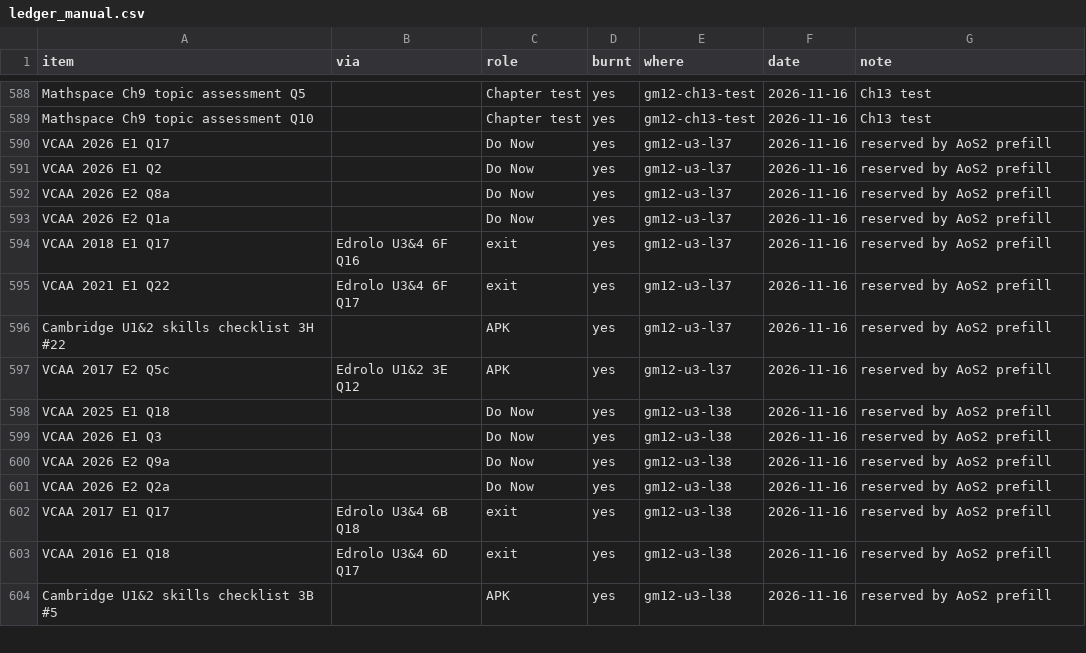
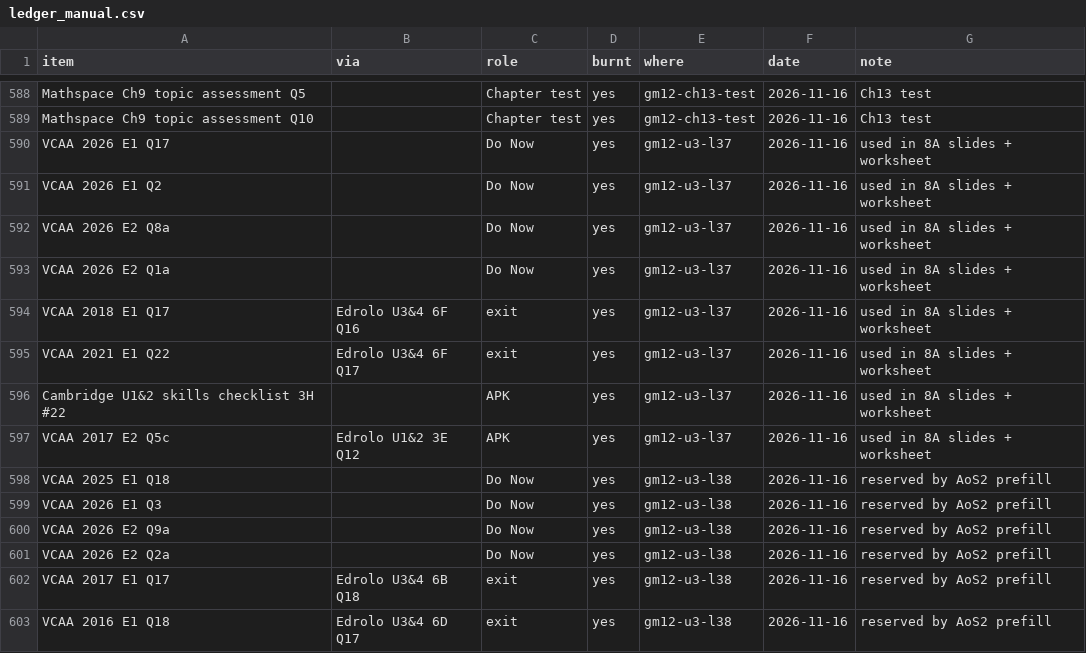
Before and after one commit to roccatalano/12MAG, a CSV file: tools/ledger_manual.csv, drawn as a sheet; only a part is shown, gaps mark what is left out; the shorter side is filled out with more unchanged rows.

```diff
--- a/tools/ledger_manual.csv
+++ b/tools/ledger_manual.csv
@@ -589,10 +589,10 @@ Mathspace Ch9 topic assessment Q5,,Chapter test,yes,gm12-ch13-test,2026-11-16,Ch
 Mathspace Ch9 topic assessment Q10,,Chapter test,yes,gm12-ch13-test,2026-11-16,Ch13 test
-VCAA 2026 E1 Q17,,Do Now,yes,gm12-u3-l37,2026-11-16,reserved by AoS2 prefill
-VCAA 2026 E1 Q2,,Do Now,yes,gm12-u3-l37,2026-11-16,reserved by AoS2 prefill
-VCAA 2026 E2 Q8a,,Do Now,yes,gm12-u3-l37,2026-11-16,reserved by AoS2 prefill
-VCAA 2026 E2 Q1a,,Do Now,yes,gm12-u3-l37,2026-11-16,reserved by AoS2 prefill
-VCAA 2018 E1 Q17,Edrolo U3&4 6F Q16,exit,yes,gm12-u3-l37,2026-11-16,reserved by AoS2 prefill
-VCAA 2021 E1 Q22,Edrolo U3&4 6F Q17,exit,yes,gm12-u3-l37,2026-11-16,reserved by AoS2 prefill
-Cambridge U1&2 skills checklist 3H #22,,APK,yes,gm12-u3-l37,2026-11-16,reserved by AoS2 prefill
-VCAA 2017 E2 Q5c,Edrolo U1&2 3E Q12,APK,yes,gm12-u3-l37,2026-11-16,reserved by AoS2 prefill
+VCAA 2026 E1 Q17,,Do Now,yes,gm12-u3-l37,2026-11-16,used in 8A slides + worksheet
+VCAA 2026 E1 Q2,,Do Now,yes,gm12-u3-l37,2026-11-16,used in 8A slides + worksheet
+VCAA 2026 E2 Q8a,,Do Now,yes,gm12-u3-l37,2026-11-16,used in 8A slides + worksheet
+VCAA 2026 E2 Q1a,,Do Now,yes,gm12-u3-l37,2026-11-16,used in 8A slides + worksheet
+VCAA 2018 E1 Q17,Edrolo U3&4 6F Q16,exit,yes,gm12-u3-l37,2026-11-16,used in 8A slides + worksheet
+VCAA 2021 E1 Q22,Edrolo U3&4 6F Q17,exit,yes,gm12-u3-l37,2026-11-16,used in 8A slides + worksheet
+Cambridge U1&2 skills checklist 3H #22,,APK,yes,gm12-u3-l37,2026-11-16,used in 8A slides + worksheet
+VCAA 2017 E2 Q5c,Edrolo U1&2 3E Q12,APK,yes,gm12-u3-l37,2026-11-16,used in 8A slides + worksheet
 VCAA 2025 E1 Q18,,Do Now,yes,gm12-u3-l38,2026-11-16,reserved by AoS2 prefill
```
Also changed, not shown: 12 other files.
